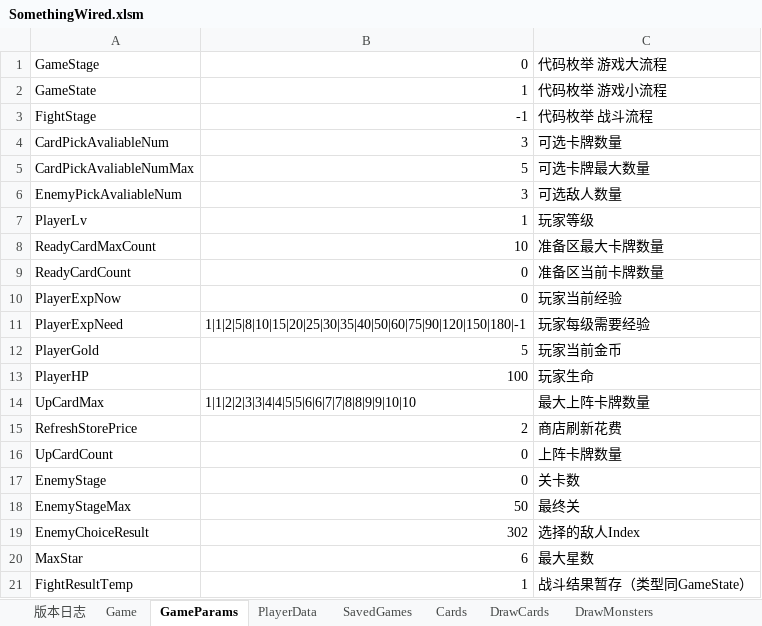
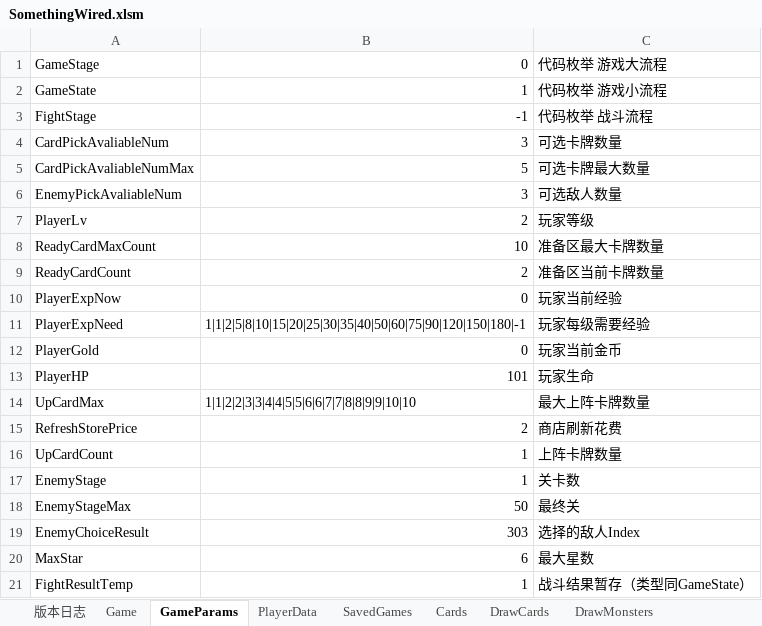
Before and after one commit to DevilCat/A-wired-Excel-game, an Excel workbook: SomethingWired.xlsm, sheet GameParams, drawn as a sheet; values as stored, in another font and other column widths than the file's, no borders; the diff names each change by its address in the sheet, - before the commit and + after, or states it on an @@ line.

```diff
--- a/SomethingWired.xlsm (sheet GameParams)
+++ b/SomethingWired.xlsm (sheet GameParams)
-B7: 1
+B7: 2
-B9: 0
+B9: 2
-B12: 5
+B12: 0
-B13: 100
+B13: 101
-B16:B17: 0
+B16:B17: 1
-B19: 302
+B19: 303
```
Also changed, not shown: sheet DataIDPage, sheet ItemTypePage, charts or pictures, 1 other file.
